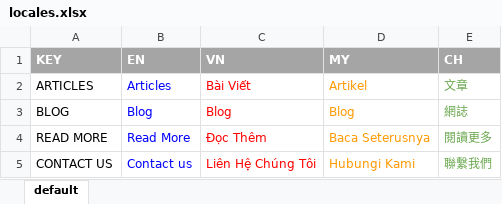
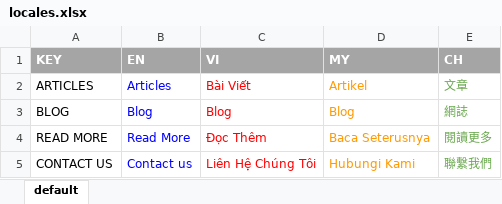
Before and after one commit to zoeytsui/blog-with-Nuxt, an Excel workbook: locales.xlsx, sheet default, drawn as a sheet; only a part is shown; values as stored, in another font and other column widths than the file's, no borders; the diff names each change by its address in the sheet, - before the commit and + after, or states it on an @@ line.

```diff
--- a/locales.xlsx (sheet default)
+++ b/locales.xlsx (sheet default)
-C1: VN
+C1: VI
```
Also changed, not shown: 57 other files.
